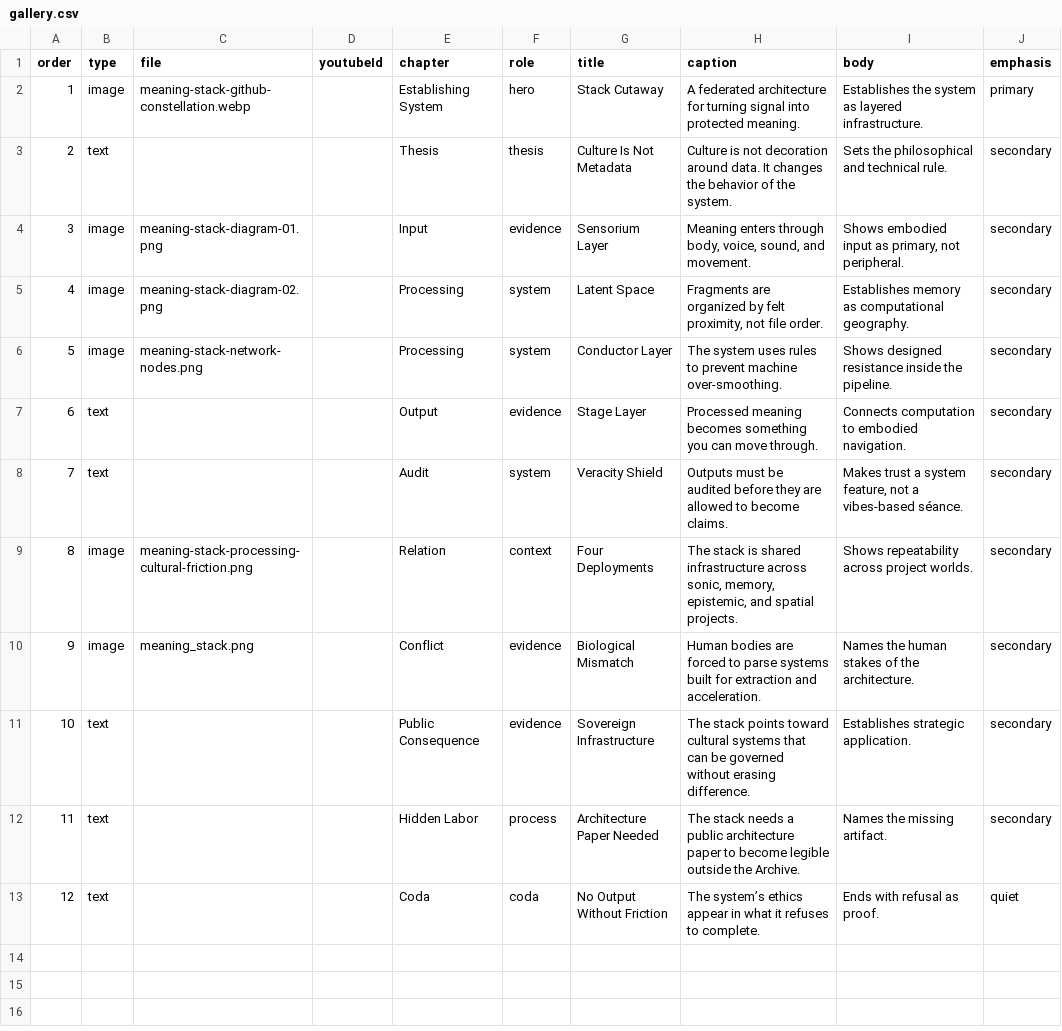
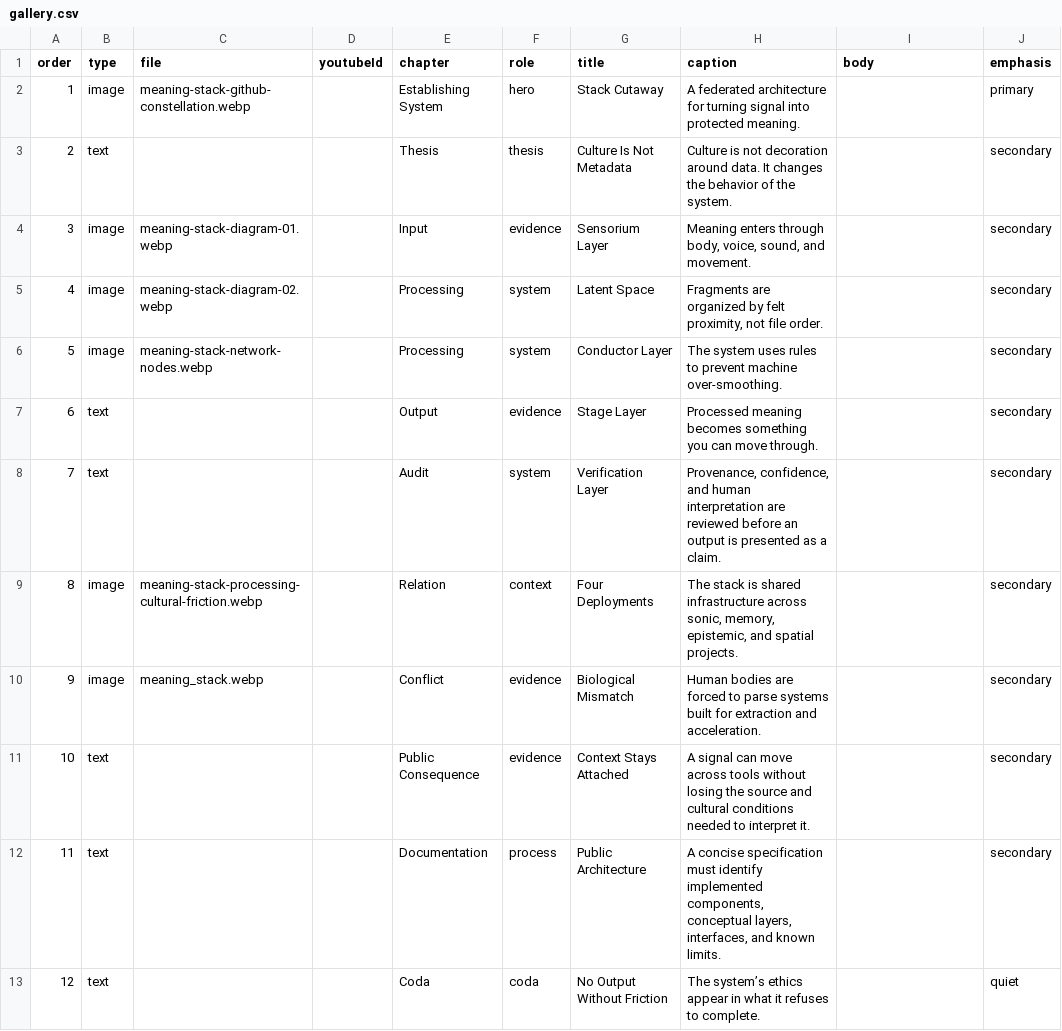
Before and after one commit to haigpapa/papazian-archive, a CSV file: content/projects/meaning-stack/gallery.csv, drawn as a sheet.

```diff
--- a/content/projects/meaning-stack/gallery.csv
+++ b/content/projects/meaning-stack/gallery.csv
@@ -1,13 +1,13 @@
 order,type,file,youtubeId,chapter,role,title,caption,body,emphasis
-1,image,meaning-stack-github-constellation.webp,,Establishing System,hero,Stack Cutaway,A federated architecture for turning signal into protected meaning.,Establishes the system as layered infrastructure.,primary
-2,text,,,Thesis,thesis,Culture Is Not Metadata,Culture is not decoration around data. It changes the behavior of the system.,Sets the philosophical and technical rule.,secondary
-3,image,meaning-stack-diagram-01.png,,Input,evidence,Sensorium Layer,"Meaning enters through body, voice, sound, and movement.","Shows embodied input as primary, not peripheral.",secondary
-4,image,meaning-stack-diagram-02.png,,Processing,system,Latent Space,"Fragments are organized by felt proximity, not file order.",Establishes memory as computational geography.,secondary
-5,image,meaning-stack-network-nodes.png,,Processing,system,Conductor Layer,The system uses rules to prevent machine over-smoothing.,Shows designed resistance inside the pipeline.,secondary
-6,text,,,Output,evidence,Stage Layer,Processed meaning becomes something you can move through.,Connects computation to embodied navigation.,secondary
-7,text,,,Audit,system,Veracity Shield,Outputs must be audited before they are allowed to become claims.,"Makes trust a system feature, not a vibes-based séance.",secondary
-8,image,meaning-stack-processing-cultural-friction.png,,Relation,context,Four Deployments,"The stack is shared infrastructure across sonic, memory, epistemic, and spatial projects.",Shows repeatability across project worlds.,secondary
-9,image,meaning_stack.png,,Conflict,evidence,Biological Mismatch,Human bodies are forced to parse systems built for extraction and acceleration.,Names the human stakes of the architecture.,secondary
-10,text,,,Public Consequence,evidence,Sovereign Infrastructure,The stack points toward cultural systems that can be governed without erasing difference.,Establishes strategic application.,secondary
-11,text,,,Hidden Labor,process,Architecture Paper Needed,The stack needs a public architecture paper to become legible outside the Archive.,Names the missing artifact.,secondary
-12,text,,,Coda,coda,No Output Without Friction,The system’s ethics appear in what it refuses to complete.,Ends with refusal as proof.,quiet
+1,image,meaning-stack-github-constellation.webp,,Establishing System,hero,Stack Cutaway,A federated architecture for turning signal into protected meaning.,"",primary
+2,text,"","",Thesis,thesis,Culture Is Not Metadata,Culture is not decoration around data. It changes the behavior of the system.,"",secondary
+3,image,meaning-stack-diagram-01.webp,,Input,evidence,Sensorium Layer,"Meaning enters through body, voice, sound, and movement.","",secondary
+4,image,meaning-stack-diagram-02.webp,,Processing,system,Latent Space,"Fragments are organized by felt proximity, not file order.","",secondary
+5,image,meaning-stack-network-nodes.webp,,Processing,system,Conductor Layer,The system uses rules to prevent machine over-smoothing.,"",secondary
+6,text,,,Output,evidence,Stage Layer,Processed meaning becomes something you can move through.,"",secondary
+7,text,,,Audit,system,Verification Layer,"Provenance, confidence, and human interpretation are reviewed before an output is presented as a claim.","",secondary
+8,image,meaning-stack-processing-cultural-friction.webp,,Relation,context,Four Deployments,"The stack is shared infrastructure across sonic, memory, epistemic, and spatial projects.","",secondary
+9,image,meaning_stack.webp,,Conflict,evidence,Biological Mismatch,Human bodies are forced to parse systems built for extraction and acceleration.,"",secondary
+10,text,,,Public Consequence,evidence,Context Stays Attached,A signal can move across tools without losing the source and cultural conditions needed to interpret it.,"",secondary
+11,text,,,Documentation,process,Public Architecture,"A concise specification must identify implemented components, conceptual layers, interfaces, and known limits.","",secondary
+12,text,"","",Coda,coda,No Output Without Friction,The system’s ethics appear in what it refuses to complete.,"",quiet
```
Also changed, not shown: content/projects/architecture-in-low-res/gallery.csv, content/projects/fictive-environments/gallery.csv, 44 other files.
